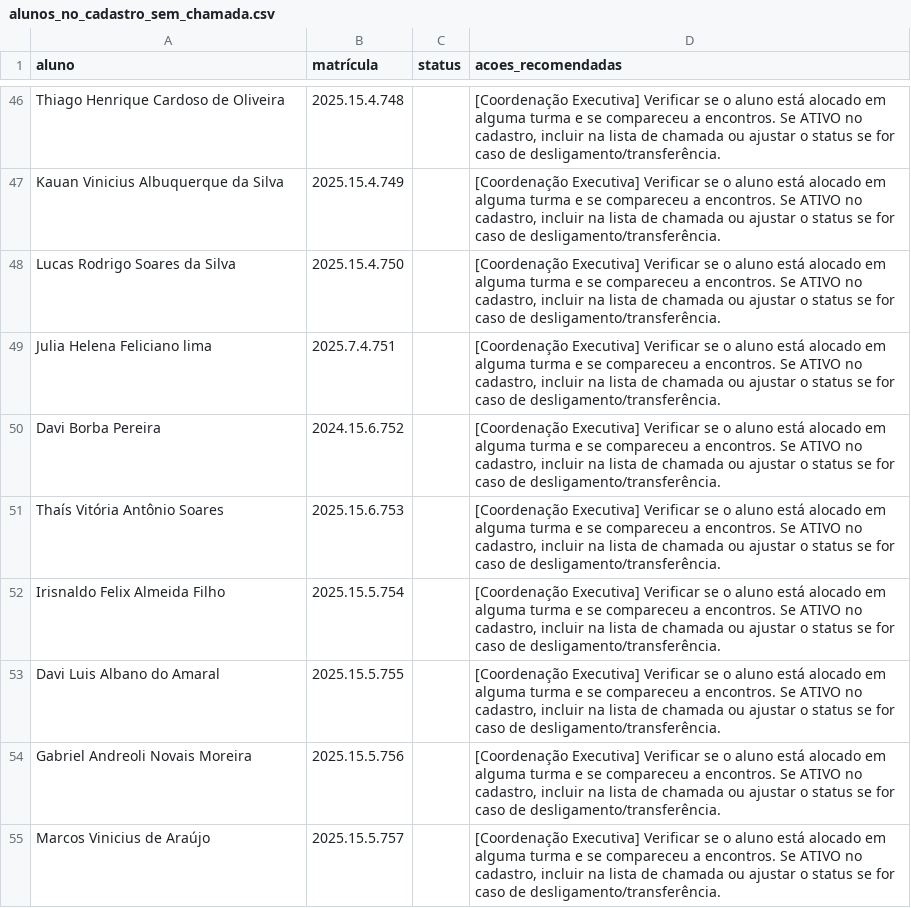
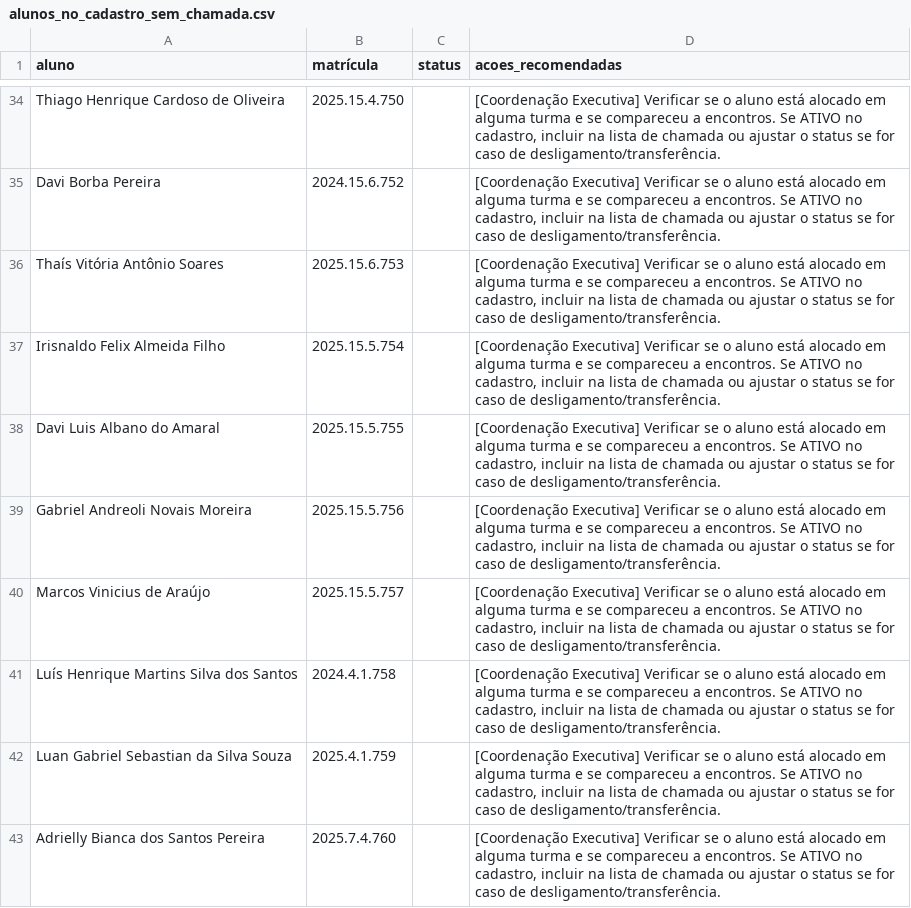
Before and after one commit to ProgramaFuturoCientista/relatorio-pfc, a CSV file: auditoria/alunos_no_cadastro_sem_chamada.csv, drawn as a sheet; only a part is shown, gaps mark what is left out; removed rows and columns are numbered as before the commit, all else as after; the diff covers the shown part only; the diff names each change by its address in the sheet, - before the commit and + after, or states it on an @@ line.

```diff
--- a/auditoria/alunos_no_cadastro_sem_chamada.csv
+++ b/auditoria/alunos_no_cadastro_sem_chamada.csv
-B34 (matrícula): 2025.15.4.748
+B34 (matrícula): 2025.15.4.750
-row 47: Kauan Vinicius Albuquerque da Silva | 2025.15.4.749 |  | [Coordenação Executiva] Verificar se o aluno está alocado em alguma turma e se compareceu a encontros. Se ATIVO no cadastro, incluir na lista de chamada ou ajustar o status se for caso de desligamento/transferência.
-row 48: Lucas Rodrigo Soares da Silva | 2025.15.4.750 |  | [Coordenação Executiva] Verificar se o aluno está alocado em alguma turma e se compareceu a encontros. Se ATIVO no cadastro, incluir na lista de chamada ou ajustar o status se for caso de desligamento/transferência.
-row 49: Julia Helena Feliciano lima | 2025.7.4.751 |  | [Coordenação Executiva] Verificar se o aluno está alocado em alguma turma e se compareceu a encontros. Se ATIVO no cadastro, incluir na lista de chamada ou ajustar o status se for caso de desligamento/transferência.
+row 41: Luís Henrique Martins Silva dos Santos | 2024.4.1.758 |  | [Coordenação Executiva] Verificar se o aluno está alocado em alguma turma e se compareceu a encontros. Se ATIVO no cadastro, incluir na lista de chamada ou ajustar o status se for caso de desligamento/transferência.
+row 42: Luan Gabriel Sebastian da Silva Souza | 2025.4.1.759 |  | [Coordenação Executiva] Verificar se o aluno está alocado em alguma turma e se compareceu a encontros. Se ATIVO no cadastro, incluir na lista de chamada ou ajustar o status se for caso de desligamento/transferência.
+row 43: Adrielly Bianca dos Santos Pereira | 2025.7.4.760 |  | [Coordenação Executiva] Verificar se o aluno está alocado em alguma turma e se compareceu a encontros. Se ATIVO no cadastro, incluir na lista de chamada ou ajustar o status se for caso de desligamento/transferência.
```
Also changed, not shown: 6 added rows, 18 removed rows and 5 edited cells elsewhere in this file, auditoria/alunos_nas_chamadas_sem_cadastro.csv, auditoria/inconsistencias.csv, 21 other files.
